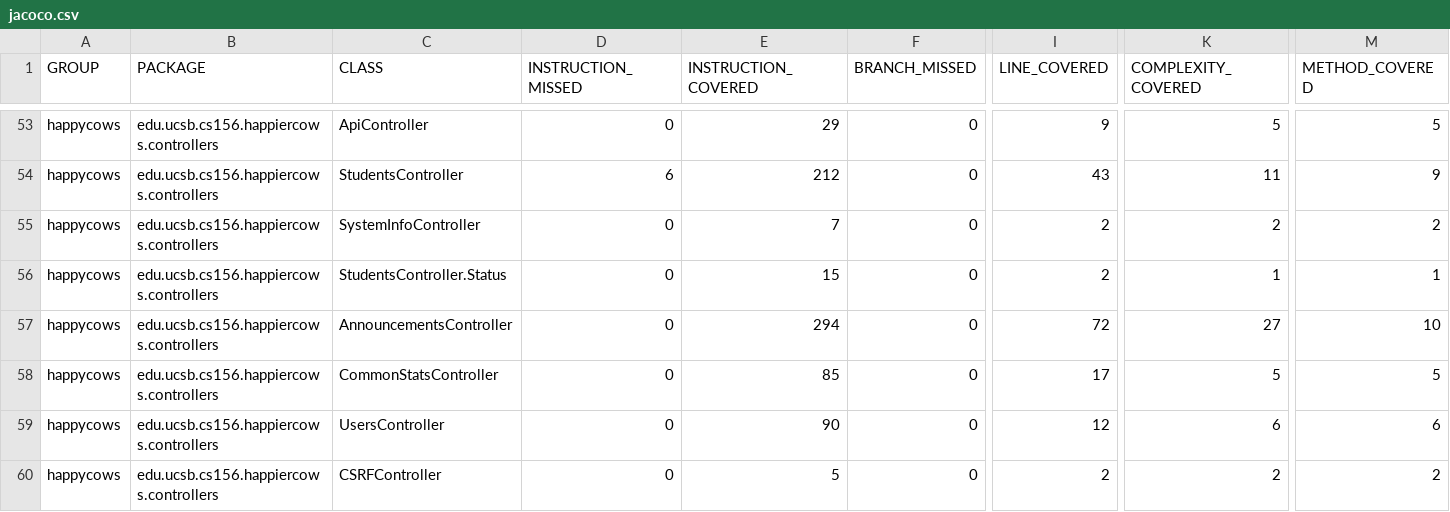
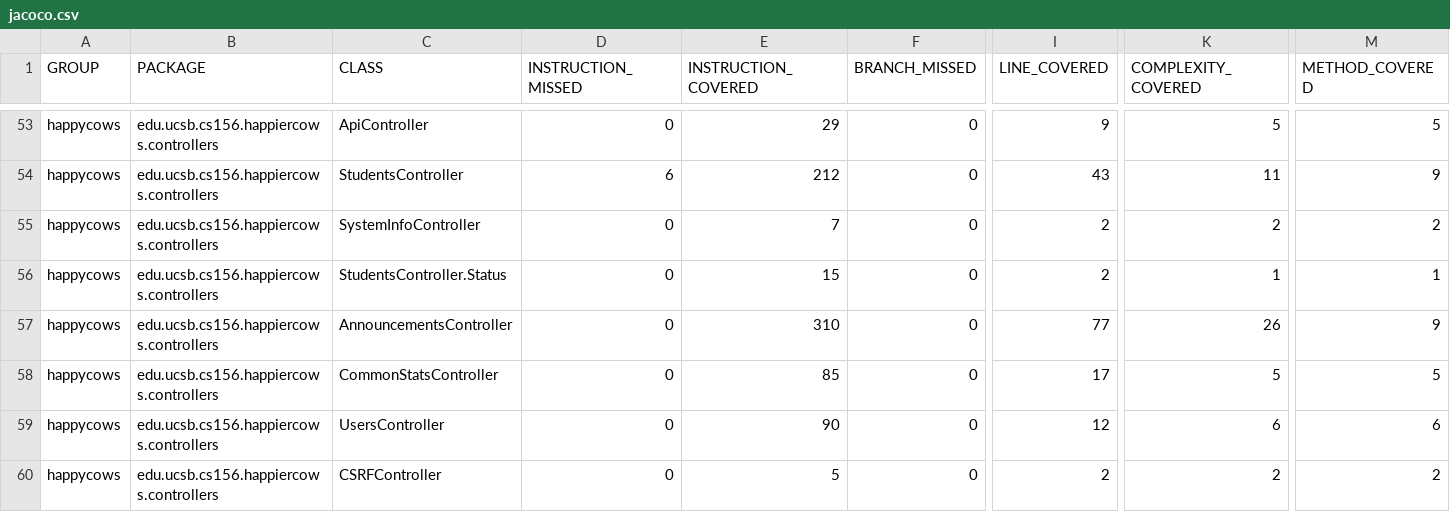
Before and after one commit to ucsb-cs156-f24/proj-happycows-f24-12, a CSV file: prs/54/jacoco/jacoco.csv, drawn as a sheet; only a part is shown, gaps mark what is left out; the diff names each change by its address in the sheet, - before the commit and + after, or states it on an @@ line.

```diff
--- a/prs/54/jacoco/jacoco.csv
+++ b/prs/54/jacoco/jacoco.csv
-E57 (INSTRUCTION_COVERED): 294
+E57 (INSTRUCTION_COVERED): 310
-I57 (LINE_COVERED): 72
+I57 (LINE_COVERED): 77
-K57 (COMPLEXITY_COVERED): 27
+K57 (COMPLEXITY_COVERED): 26
-M57 (METHOD_COVERED): 10
+M57 (METHOD_COVERED): 9
```
Also changed, not shown: 7 other files.
